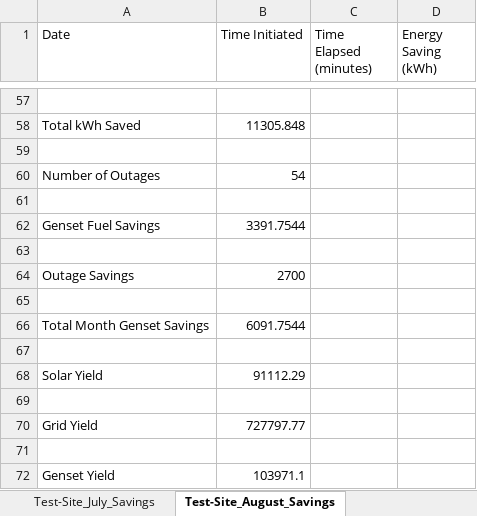
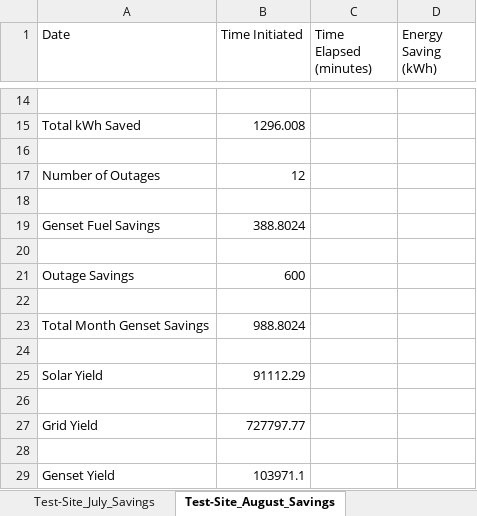
Before and after one commit to tinegachris/energy_savings_calculator, an Excel workbook: results/2024_Test-Site_Genset_Fuel_Savings.xlsx, sheet Test-Site_August_Savings, drawn as a sheet; only a part is shown, gaps mark what is left out; values as stored, in another font and other column widths than the file's, no borders; addresses are those after the commit; the diff covers the shown part only; the diff names each change by its address in the sheet, - before the commit and + after, or states it on an @@ line.

```diff
--- a/results/2024_Test-Site_Genset_Fuel_Savings.xlsx (sheet Test-Site_August_Savings)
+++ b/results/2024_Test-Site_Genset_Fuel_Savings.xlsx (sheet Test-Site_August_Savings)
-B15 (Time Initiated): 11305.848
+B15 (Time Initiated): 1296.008
-B17 (Time Initiated): 54
+B17 (Time Initiated): 12
-B19 (Time Initiated): 3391.7544
+B19 (Time Initiated): 388.8024
-B21 (Time Initiated): 2700
+B21 (Time Initiated): 600
-B23 (Time Initiated): 6091.7544
+B23 (Time Initiated): 988.8024
```
Also changed, not shown: 43 removed rows elsewhere in this sheet, sheet Test-Site_February_Savings, sheet Test-Site_January_Savings, sheet Test-Site_March_Savings, sheet Test-Site_September_Savings, sheet Test-Site_May_Savings, sheet Test-Site_October_Savings, 6 more sheets.
